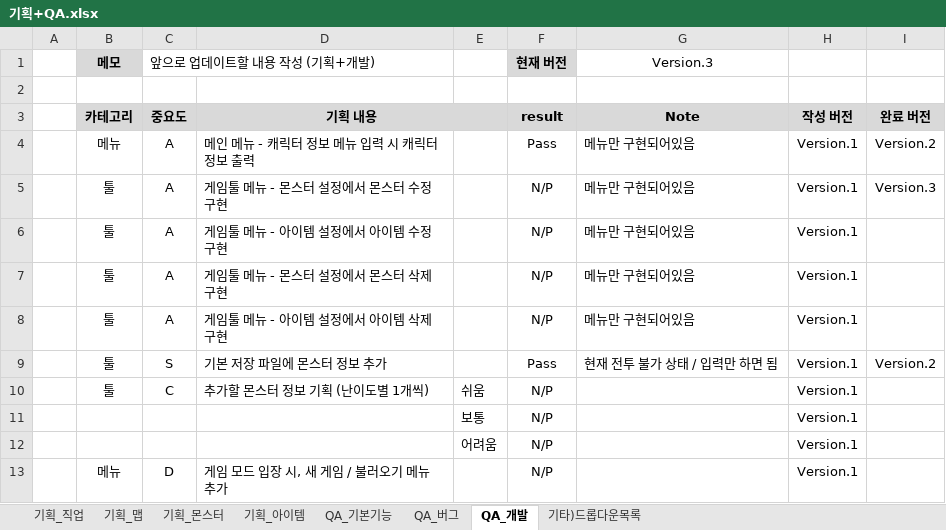
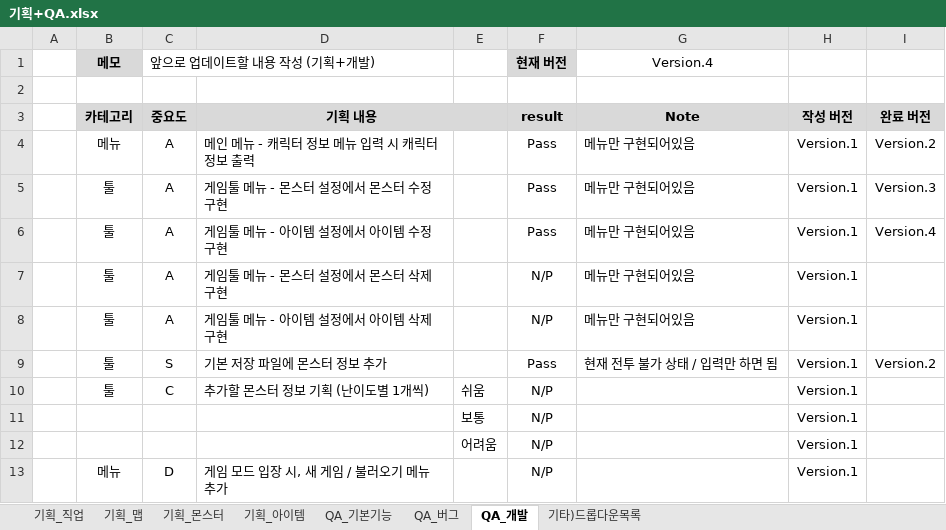
Before and after one commit to codd1/PrimerPasoRPG, an Excel workbook: 기획+QA.xlsx, sheet QA_개발, drawn as a sheet; only a part is shown; values as stored, in another font and other column widths than the file's, no borders; conditional formats not drawn; the diff names each change by its address in the sheet, - before the commit and + after, or states it on an @@ line.

Commit message:
Version.4 게임툴-아이템 수정 메뉴 구현

```diff
--- a/기획+QA.xlsx (sheet QA_개발)
+++ b/기획+QA.xlsx (sheet QA_개발)
-G1: Version.3
+G1: Version.4
-F5:F6 (현재 버전): N/P
+F5:F6 (현재 버전): Pass
-I6: (empty)
+I6: Version.4
```
Also changed, not shown: 8 other files.
